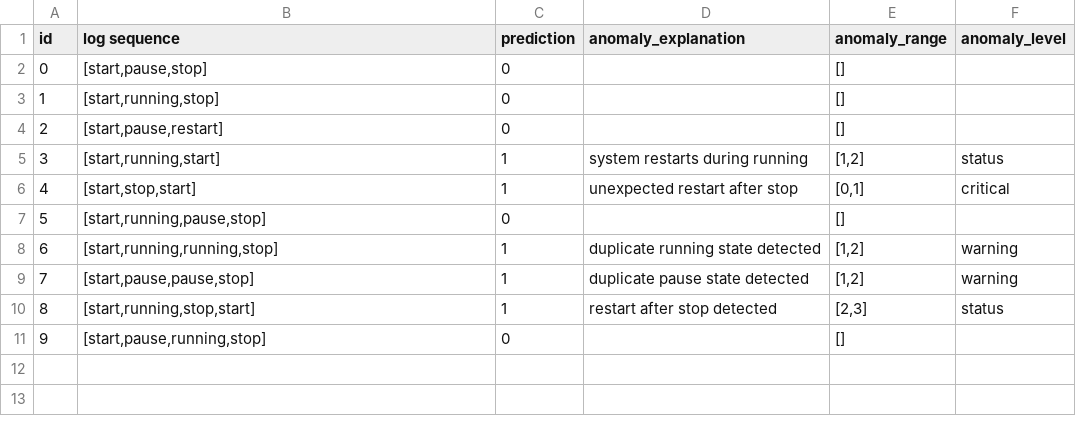
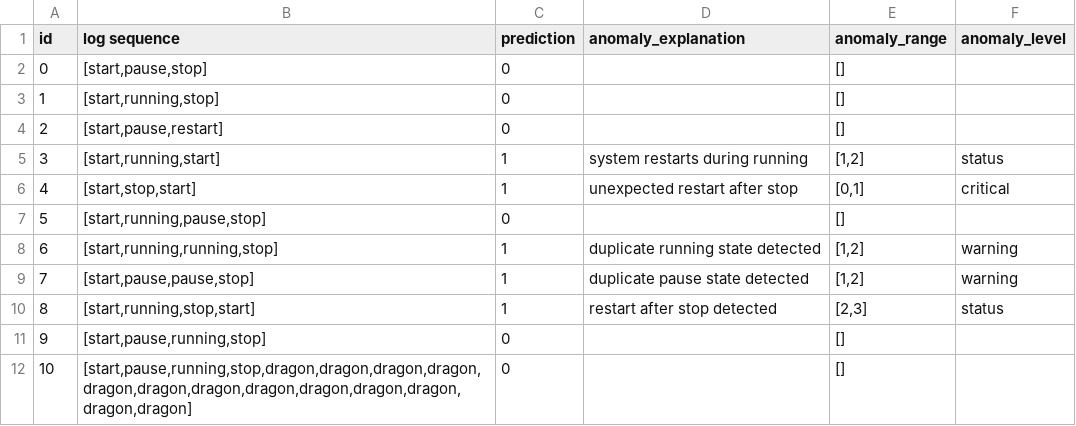
Before and after one commit to LeiMa0324/KRONE_Demo, a CSV file: krone_v2_react_tailwind_shadcn/public/demo_data.csv, drawn as a sheet.

```diff
--- a/krone_v2_react_tailwind_shadcn/public/demo_data.csv
+++ b/krone_v2_react_tailwind_shadcn/public/demo_data.csv
@@ -11 +11,2 @@
 9,"[start,pause,running,stop]",0,"",[],""
+10,"[start,pause,running,stop,dragon,dragon,dragon,dragon,dragon,dragon,dragon,dragon,dragon,dragon,dragon,dragon,dragon]",0,"",[],""
```
Also changed, not shown: 2 other files.
